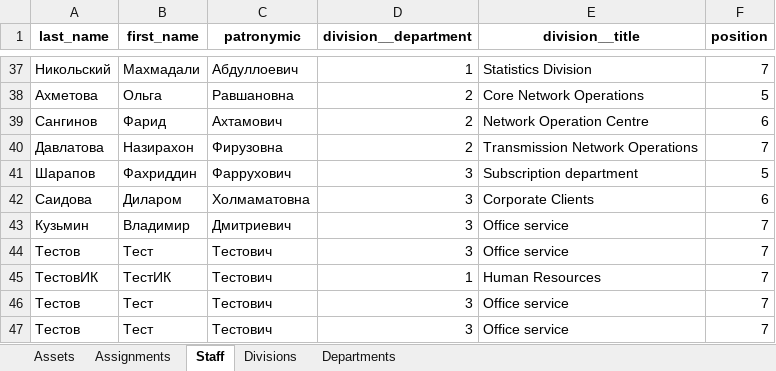
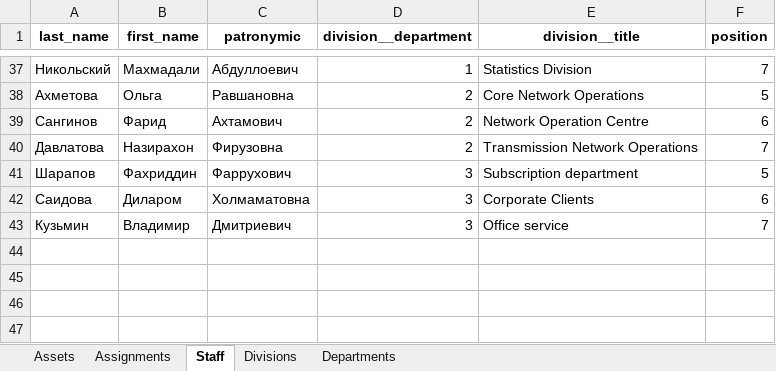
Before and after one commit to AndreyBorisovichKoval/eAssets, an Excel workbook: report.xlsx, sheet Staff, drawn as a sheet; only a part is shown, gaps mark what is left out; values as stored, in another font and other column widths than the file's, no borders; the diff names each change by its address in the sheet, - before the commit and + after, or states it on an @@ line.

```diff
--- a/report.xlsx (sheet Staff)
+++ b/report.xlsx (sheet Staff)
-row 44: Тестов | Тест | Тестович | 3 | Office service | 7
-row 45: ТестовИК | ТестИК | Тестович | 1 | Human Resources | 7
-row 46: Тестов | Тест | Тестович | 3 | Office service | 7
-row 47: Тестов | Тест | Тестович | 3 | Office service | 7
```
Also changed, not shown: sheet Assets, sheet Departments, sheet Divisions, sheet Assignments, 4 other files.
